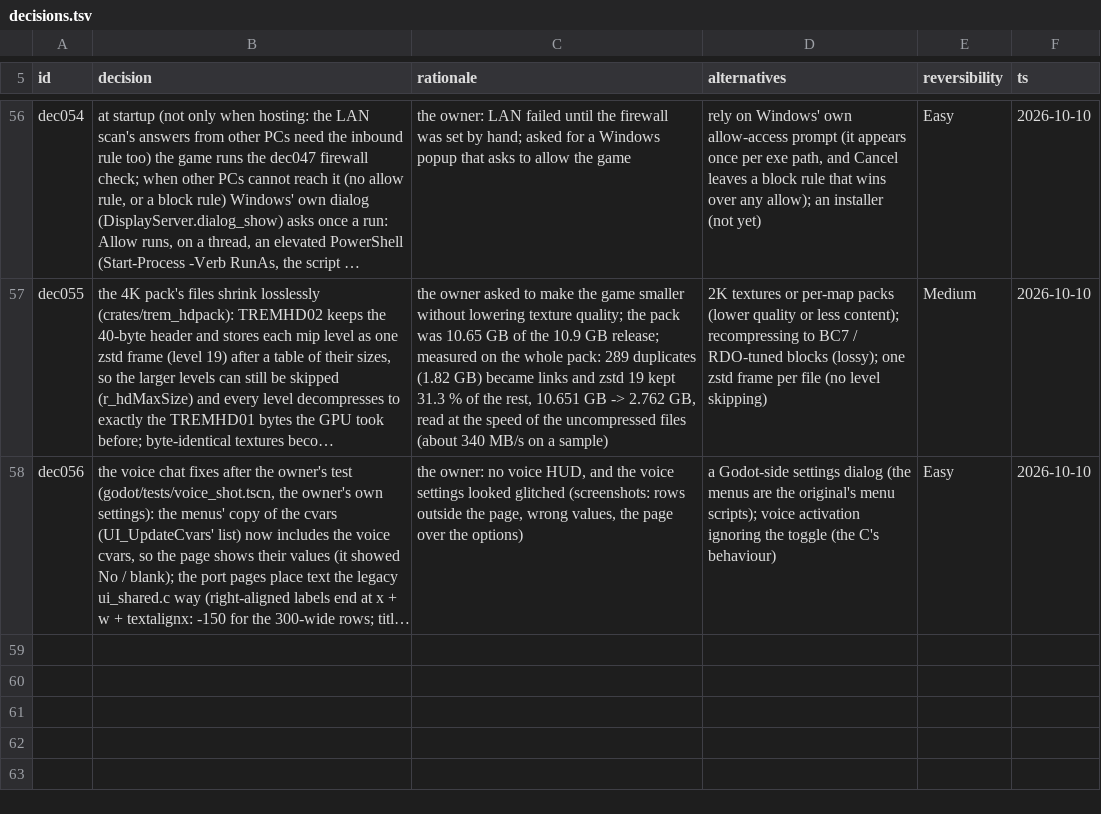
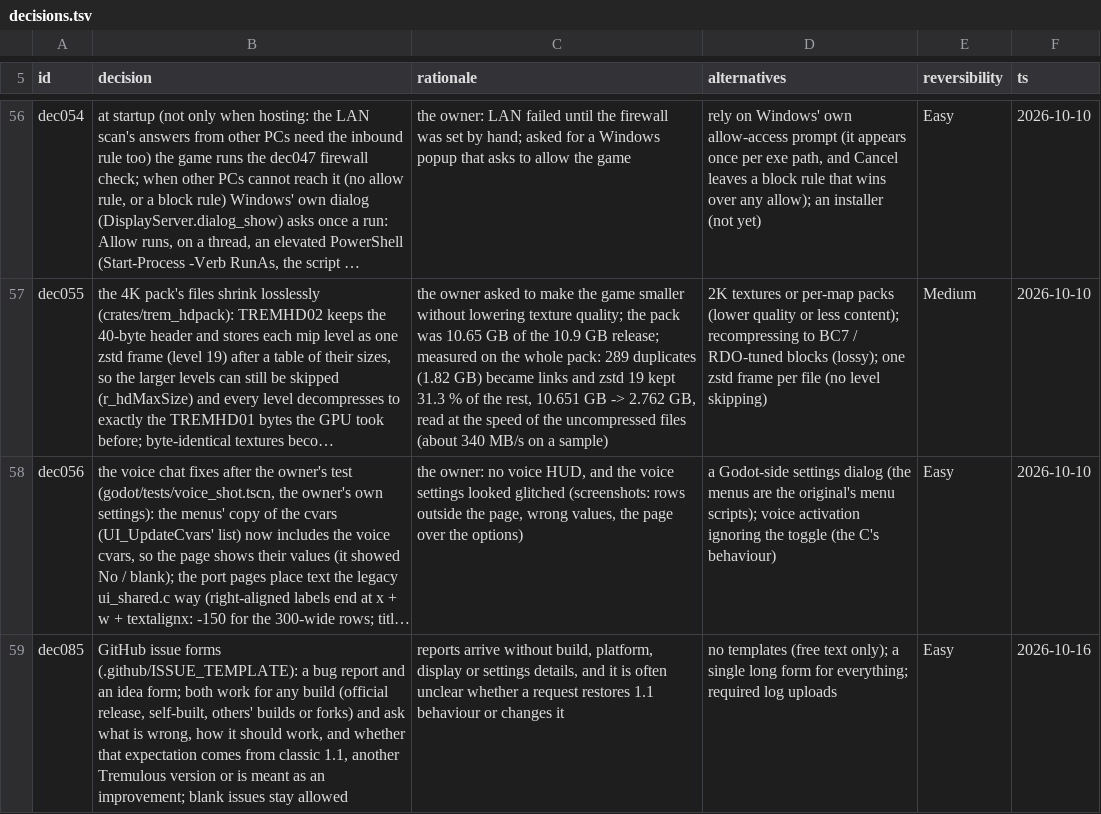
Before and after one commit to MeepingsCorner/Tremulous-Revamped, a TSV file: sheets/decisions.tsv, drawn as a sheet; only a part is shown, gaps mark what is left out; long unchanged cells end in …; the diff names each change by its address in the sheet, - before the commit and + after, or states it on an @@ line.

Commit message:
Issue forms: bug report and idea, for any build (dec085)
New .github/ISSUE_TEMPLATE: a bug report form and an idea form, with
blank issues still allowed. Both ask which build is used (official
release, self-built, someone else's build or fork) instead of assuming
one, what is wrong, how it should work, and whether that expectation
comes from classic 1.1, another Tremulous version, or is meant as an
improvement. The bug form also asks for platform, where it happened,
steps, display and refresh rate, changed settings and console output.

Adds dec085.

Co-Authored-By: Frontier AI

```diff
--- a/sheets/decisions.tsv
+++ b/sheets/decisions.tsv
+row 59: dec085 | GitHub issue forms (.github/ISSUE_TEMPLATE): a bug report and an idea form; both work for any build (official release, self-built, others' builds or forks) and ask what is wrong, how it should work, and whether that expectation comes from classic 1.1, another Tremulous version or is meant as an improvement; blank issues stay allowed | reports arrive without build, platform, display or settings details, and it is often unclear whether a request restores 1.1 behaviour or changes it | no templates (free text only); a single long form for everything; required log uploads | Easy | 2026-10-16
```
Also changed, not shown: 3 other files.
